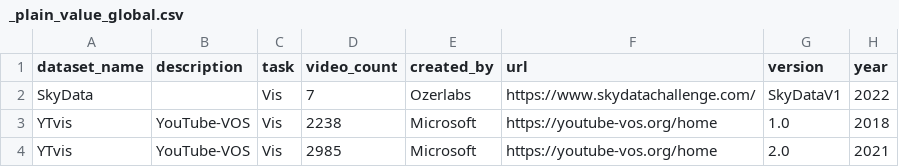
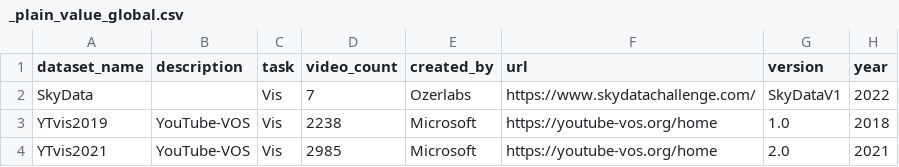
Before and after one commit to ozerlabs-proxy/vision-datasets-stats, a CSV file: summaries/VIS/all_datasets/_plain_value_global.csv, drawn as a sheet; only a part is shown; the diff names each change by its address in the sheet, - before the commit and + after, or states it on an @@ line.

```diff
--- a/summaries/VIS/all_datasets/_plain_value_global.csv
+++ b/summaries/VIS/all_datasets/_plain_value_global.csv
-A3 (dataset_name): YTvis
+A3 (dataset_name): YTvis2019
-A4 (dataset_name): YTvis
+A4 (dataset_name): YTvis2021
```
Also changed, not shown: 53 other files.
